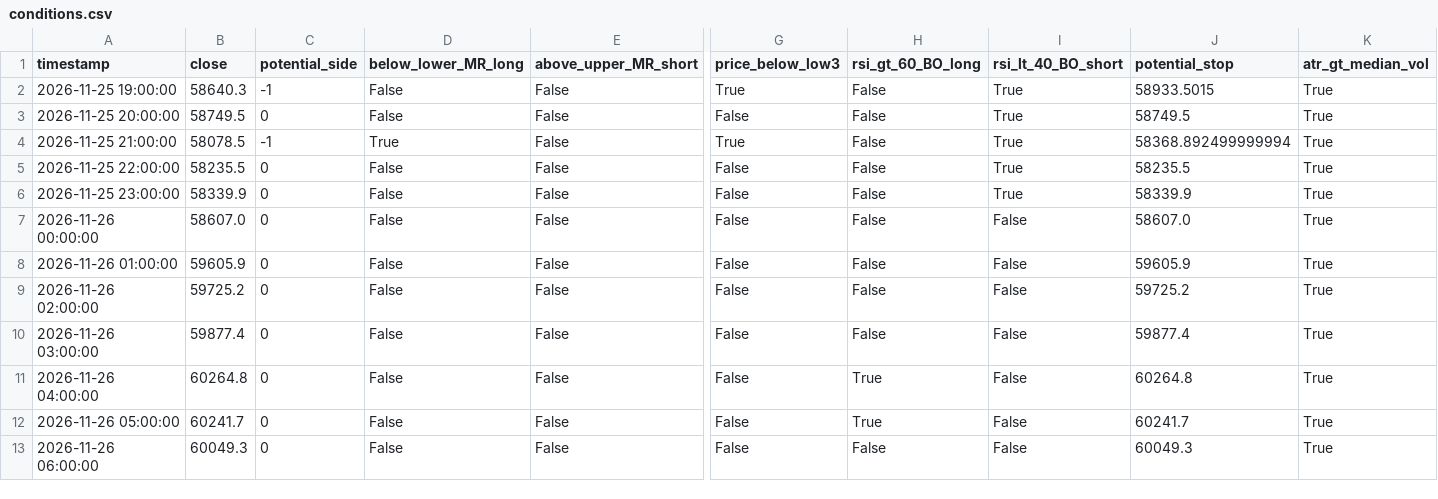
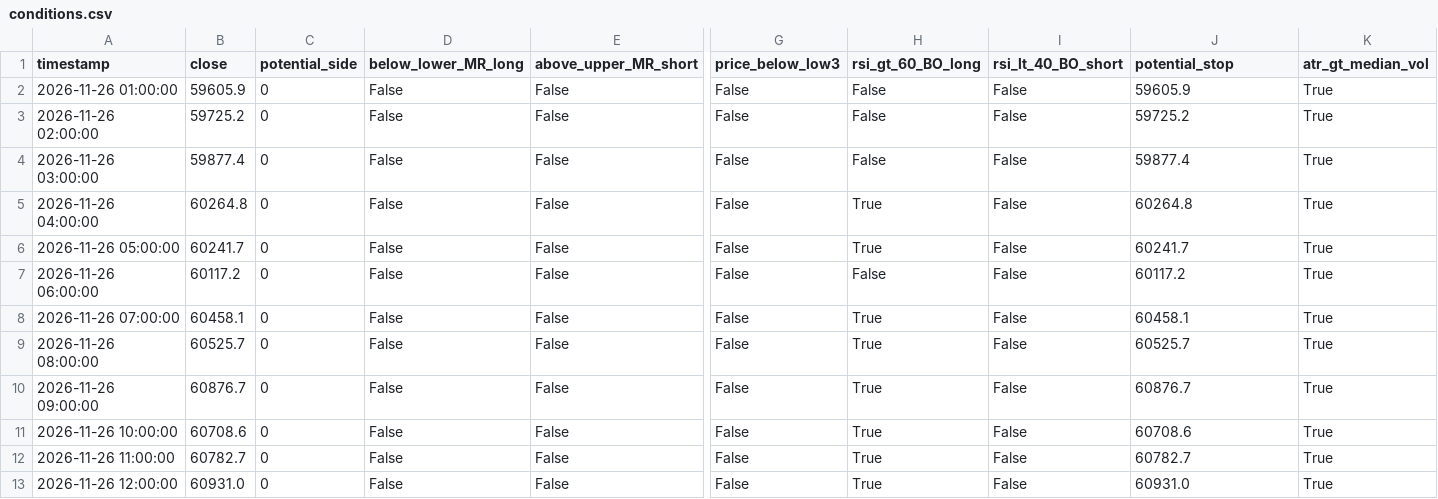
Before and after one commit to cdavocazh/btc-db-v3, a CSV file: backtest_results/conditions.csv, drawn as a sheet; only a part is shown, gaps mark what is left out; removed rows and columns are numbered as before the commit, all else as after; rows hold the shown columns only; the diff names each change by its address in the sheet, - before the commit and + after, or states it on an @@ line.

```diff
--- a/backtest_results/conditions.csv
+++ b/backtest_results/conditions.csv
-row 2: 2026-11-25 19:00:00 | 58640.3 | -1 | False | False | True | False | True | 58933.5015 | True
-row 3: 2026-11-25 20:00:00 | 58749.5 | 0 | False | False | False | False | True | 58749.5 | True
-row 4: 2026-11-25 21:00:00 | 58078.5 | -1 | True | False | True | False | True | 58368.892499999994 | True
-row 5: 2026-11-25 22:00:00 | 58235.5 | 0 | False | False | False | False | True | 58235.5 | True
-row 6: 2026-11-25 23:00:00 | 58339.9 | 0 | False | False | False | False | True | 58339.9 | True
-row 7: 2026-11-26 00:00:00 | 58607.0 | 0 | False | False | False | False | False | 58607.0 | True
-B7 (close): 60049.3
+B7 (close): 60117.2
-J7 (potential_stop): 60049.3
+J7 (potential_stop): 60117.2
+row 8: 2026-11-26 07:00:00 | 60458.1 | 0 | False | False | False | True | False | 60458.1 | True
+row 9: 2026-11-26 08:00:00 | 60525.7 | 0 | False | False | False | True | False | 60525.7 | True
+row 10: 2026-11-26 09:00:00 | 60876.7 | 0 | False | False | False | True | False | 60876.7 | True
+row 11: 2026-11-26 10:00:00 | 60708.6 | 0 | False | False | False | True | False | 60708.6 | True
+row 12: 2026-11-26 11:00:00 | 60782.7 | 0 | False | False | False | True | False | 60782.7 | True
+row 13: 2026-11-26 12:00:00 | 60931.0 | 0 | False | False | False | True | False | 60931.0 | True
```
Also changed, not shown: backtest_results/indicators.csv, 3 other files.
